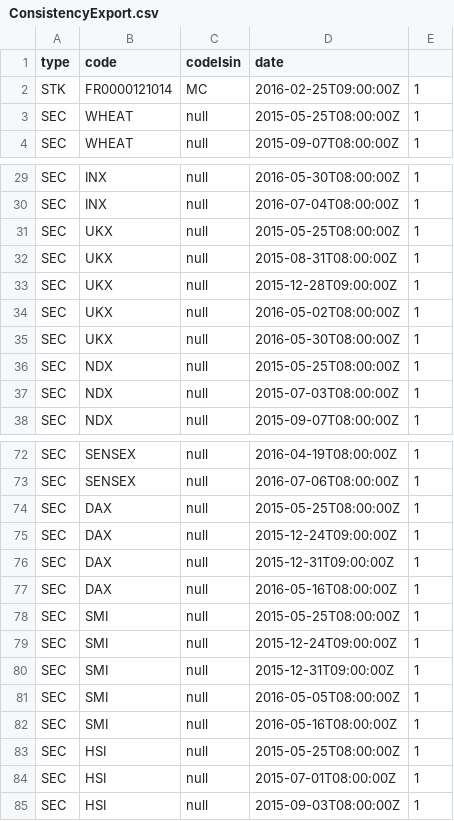
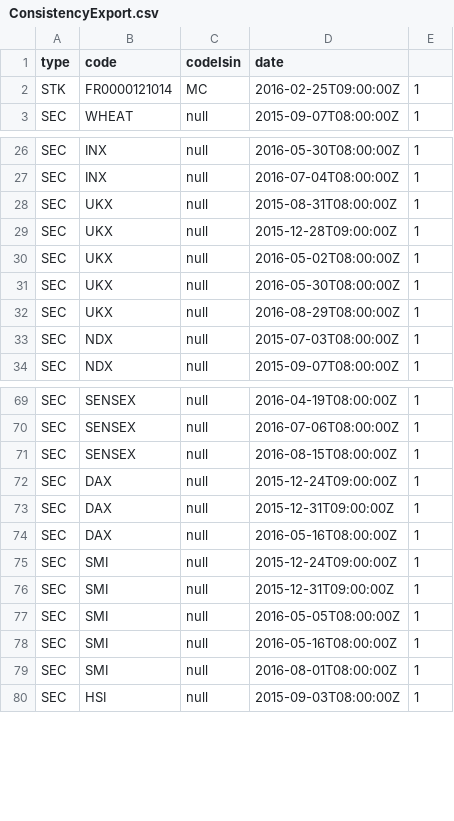
Before and after one commit to guimont/mltrading, a CSV file: ConsistencyExport.csv, drawn as a sheet; only a part is shown, gaps mark what is left out; the diff covers the shown part only.

```diff
--- a/ConsistencyExport.csv
+++ b/ConsistencyExport.csv
@@ -2,3 +2,2 @@ type,code,codeIsin,date
 STK,FR0000121014,MC,2016-02-25T09:00:00Z,1
-SEC,WHEAT,null,2015-05-25T08:00:00Z,1
 SEC,WHEAT,null,2015-09-07T08:00:00Z,1
@@ -30,3 +27,2 @@ SEC,INX,null,2016-05-30T08:00:00Z,1
 SEC,INX,null,2016-07-04T08:00:00Z,1
-SEC,UKX,null,2015-05-25T08:00:00Z,1
 SEC,UKX,null,2015-08-31T08:00:00Z,1
@@ -35,3 +31,3 @@ SEC,UKX,null,2016-05-02T08:00:00Z,1
 SEC,UKX,null,2016-05-30T08:00:00Z,1
-SEC,NDX,null,2015-05-25T08:00:00Z,1
+SEC,UKX,null,2016-08-29T08:00:00Z,1
 SEC,NDX,null,2015-07-03T08:00:00Z,1
@@ -73,3 +70,3 @@ SEC,SENSEX,null,2016-04-19T08:00:00Z,1
 SEC,SENSEX,null,2016-07-06T08:00:00Z,1
-SEC,DAX,null,2015-05-25T08:00:00Z,1
+SEC,SENSEX,null,2016-08-15T08:00:00Z,1
 SEC,DAX,null,2015-12-24T09:00:00Z,1
@@ -77,3 +74,2 @@ SEC,DAX,null,2015-12-31T09:00:00Z,1
 SEC,DAX,null,2016-05-16T08:00:00Z,1
-SEC,SMI,null,2015-05-25T08:00:00Z,1
 SEC,SMI,null,2015-12-24T09:00:00Z,1
@@ -82,4 +78,3 @@ SEC,SMI,null,2016-05-05T08:00:00Z,1
 SEC,SMI,null,2016-05-16T08:00:00Z,1
-SEC,HSI,null,2015-05-25T08:00:00Z,1
-SEC,HSI,null,2015-07-01T08:00:00Z,1
+SEC,SMI,null,2016-08-01T08:00:00Z,1
 SEC,HSI,null,2015-09-03T08:00:00Z,1
```
Also changed, not shown: 2 added rows and 2 removed rows elsewhere in this file, 12 other files.
